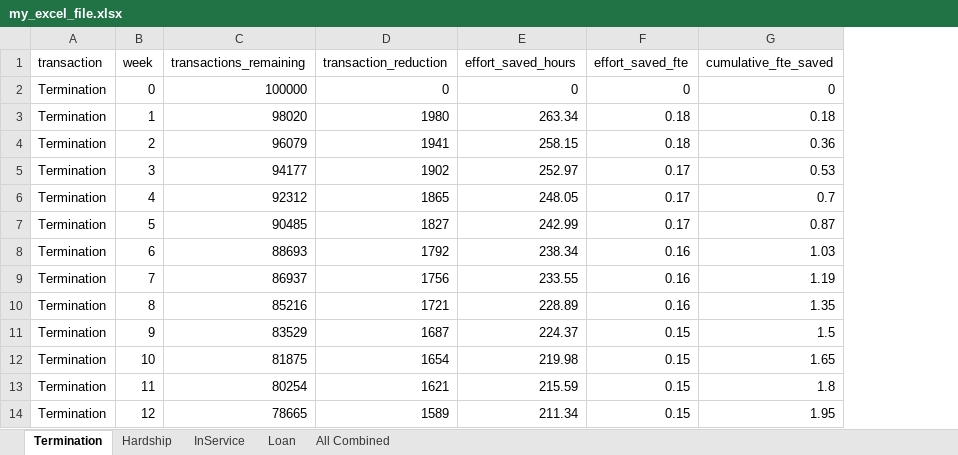
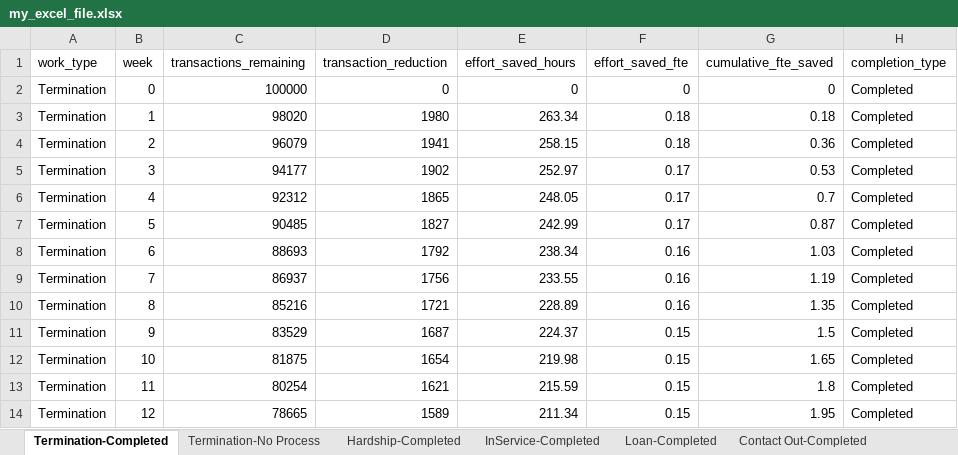
Before and after one commit to dtminnick/growth, an Excel workbook: my_excel_file.xlsx, sheet Termination-Completed, drawn as a sheet; only a part is shown; values as stored, in another font and other column widths than the file's, no borders; the diff names each change by its address in the sheet, - before the commit and + after, or states it on an @@ line.

Commit message:
Modifications to accommodate completion types

```diff
--- a/my_excel_file.xlsx (sheet Termination-Completed)
+++ b/my_excel_file.xlsx (sheet Termination-Completed)
-sheet tab: Termination
+sheet tab: Termination-Completed
-sheet tab: Hardship
+sheet tab: Termination-No Process
-sheet tab: InService
+sheet tab: Hardship-Completed
-sheet tab: Loan
+sheet tab: InService-Completed
+sheet tab: Loan-Completed
+sheet tab: Contact Out-Completed
+column H (completion_type), rows 2-14: all Completed
-A1: transaction
+A1: work_type
```
Also changed, not shown: sheet Hardship-Completed, sheet Termination-No Process, sheet InService-Completed, sheet All Combined, 2 other files.
